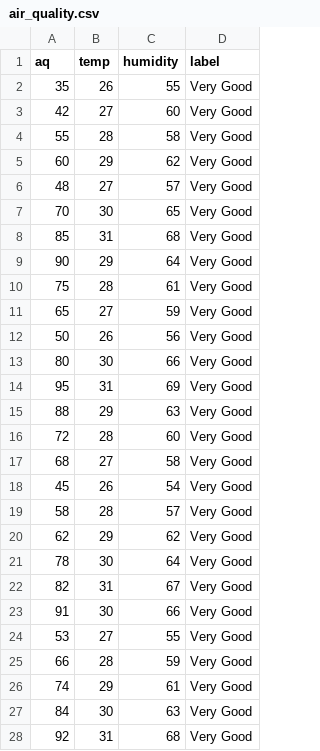
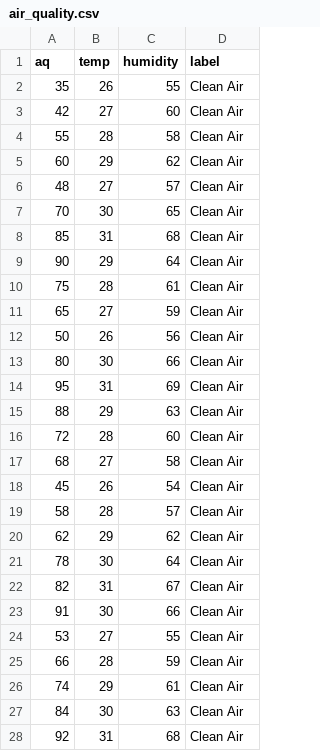
Before and after one commit to UjjwalKumar02/AirQ, a CSV file: data/air_quality.csv, drawn as a sheet; only a part is shown; the diff covers the shown part only.

```diff
--- a/data/air_quality.csv
+++ b/data/air_quality.csv
@@ -1,28 +1,28 @@
 aq,temp,humidity,label
-35,26,55,Very Good
-42,27,60,Very Good
-55,28,58,Very Good
-60,29,62,Very Good
-48,27,57,Very Good
-70,30,65,Very Good
-85,31,68,Very Good
-90,29,64,Very Good
-75,28,61,Very Good
-65,27,59,Very Good
-50,26,56,Very Good
-80,30,66,Very Good
-95,31,69,Very Good
-88,29,63,Very Good
-72,28,60,Very Good
-68,27,58,Very Good
-45,26,54,Very Good
-58,28,57,Very Good
-62,29,62,Very Good
-78,30,64,Very Good
-82,31,67,Very Good
-91,30,66,Very Good
-53,27,55,Very Good
-66,28,59,Very Good
-74,29,61,Very Good
-84,30,63,Very Good
-92,31,68,Very Good
+35,26,55,Clean Air
+42,27,60,Clean Air
+55,28,58,Clean Air
+60,29,62,Clean Air
+48,27,57,Clean Air
+70,30,65,Clean Air
+85,31,68,Clean Air
+90,29,64,Clean Air
+75,28,61,Clean Air
+65,27,59,Clean Air
+50,26,56,Clean Air
+80,30,66,Clean Air
+95,31,69,Clean Air
+88,29,63,Clean Air
+72,28,60,Clean Air
+68,27,58,Clean Air
+45,26,54,Clean Air
+58,28,57,Clean Air
+62,29,62,Clean Air
+78,30,64,Clean Air
+82,31,67,Clean Air
+91,30,66,Clean Air
+53,27,55,Clean Air
+66,28,59,Clean Air
+74,29,61,Clean Air
+84,30,63,Clean Air
+92,31,68,Clean Air
```
Also changed, not shown: 93 edited cells elsewhere in this file, 7 other files.
